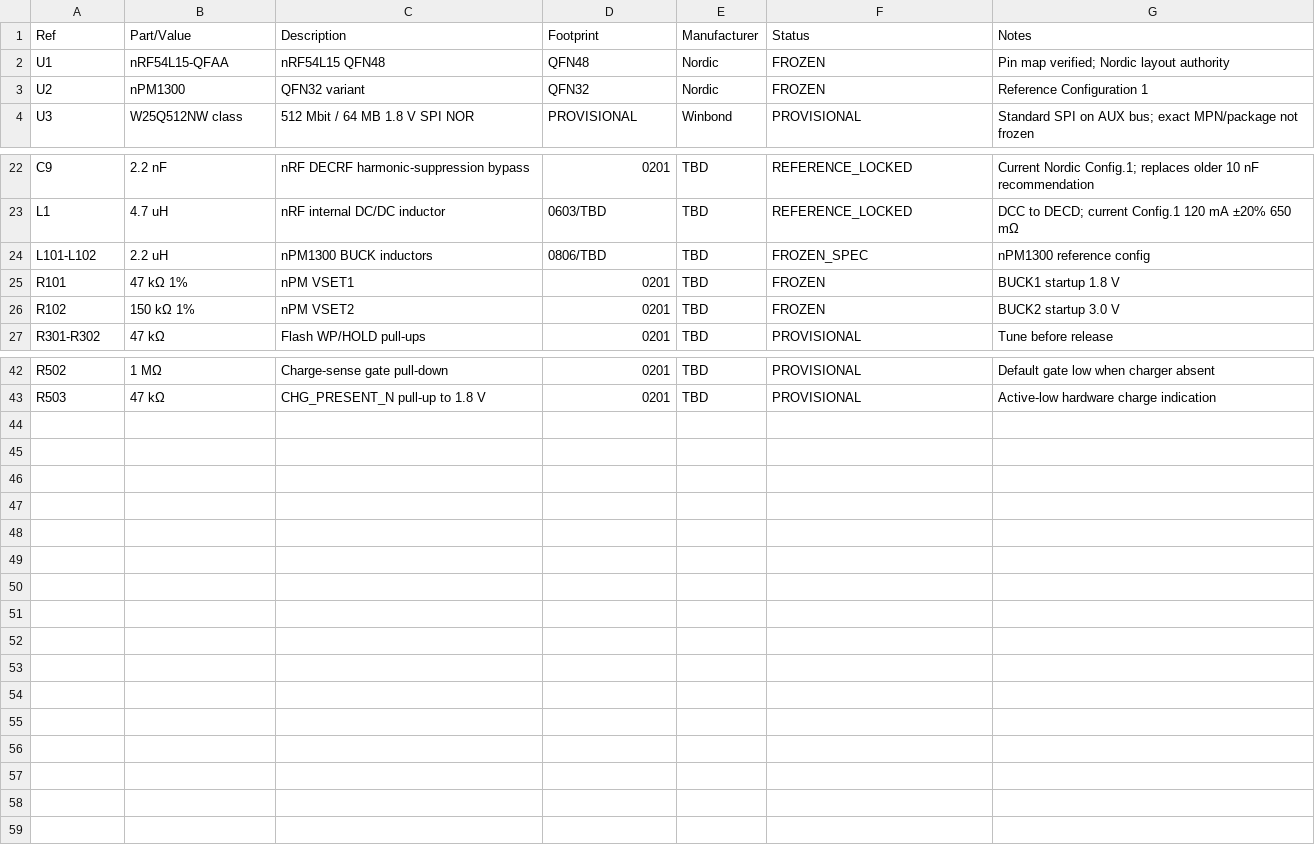
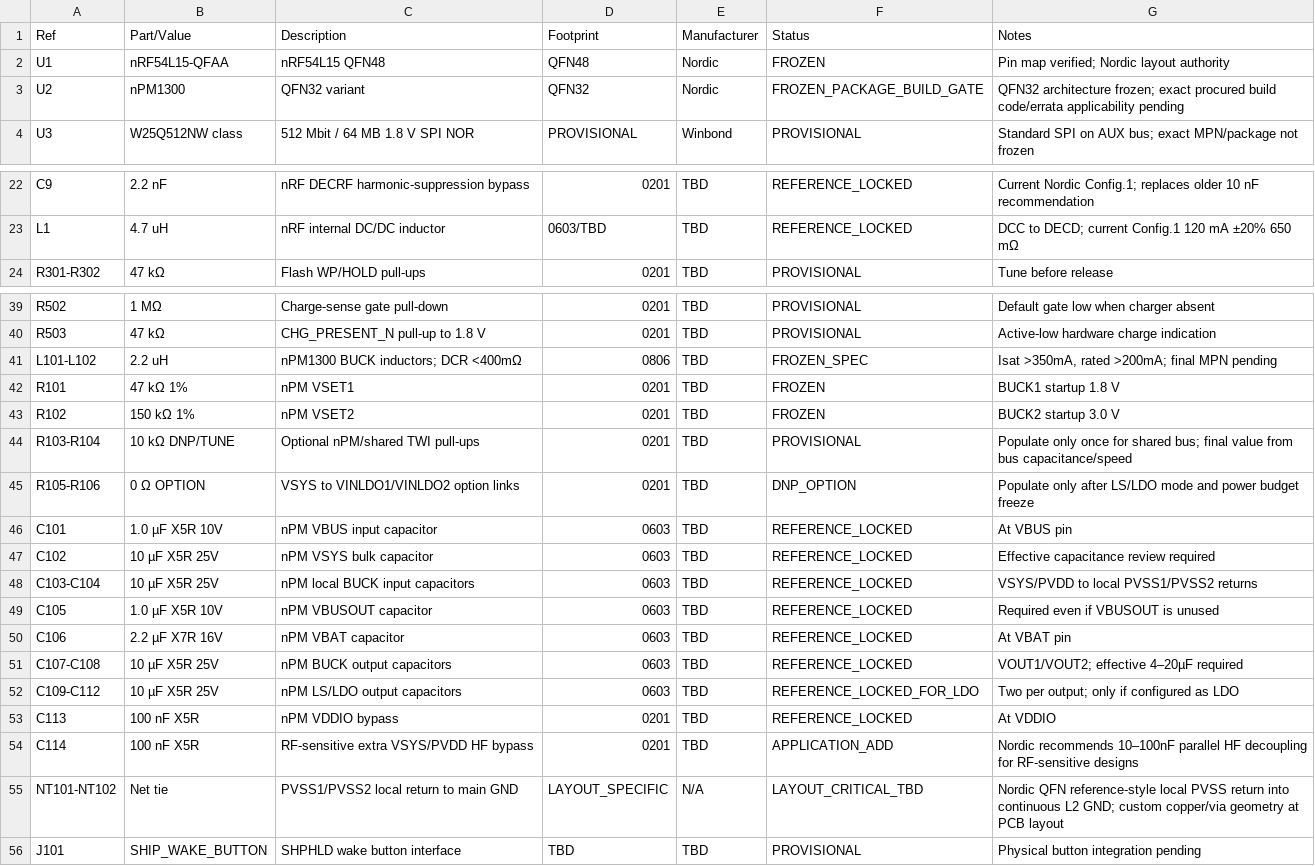
Before and after one commit to Hibiki49aaiii/AegisBioWatch, a CSV file: hardware/main-board/design/phase1-bom.csv, drawn as a sheet; only a part is shown, gaps mark what is left out.

Commit message:
Phase 1 r5: expand PMIC BOM and release gates

```diff
--- a/hardware/main-board/design/phase1-bom.csv
+++ b/hardware/main-board/design/phase1-bom.csv
@@ -2,3 +2,3 @@ Ref,Part/Value,Description,Footprint,Manufacturer,Status,Notes
 U1,nRF54L15-QFAA,nRF54L15 QFN48,QFN48,Nordic,FROZEN,Pin map verified; Nordic layout authority
-U2,nPM1300,QFN32 variant,QFN32,Nordic,FROZEN,Reference Configuration 1
+U2,nPM1300,QFN32 variant,QFN32,Nordic,FROZEN_PACKAGE_BUILD_GATE,QFN32 architecture frozen; exact procured build code/errata applicability pending
 U3,W25Q512NW class,512 Mbit / 64 MB 1.8 V SPI NOR,PROVISIONAL,Winbond,PROVISIONAL,Standard SPI on AUX bus; exact MPN/package not frozen
@@ -23,5 +23,2 @@ C9,2.2 nF,nRF DECRF harmonic-suppression bypass,0201,TBD,REFERENCE_LOCKED,Curren
 L1,4.7 uH,nRF internal DC/DC inductor,0603/TBD,TBD,REFERENCE_LOCKED,DCC to DECD; current Config.1 120 mA ±20% 650 mΩ
-L101-L102,2.2 uH,nPM1300 BUCK inductors,0806/TBD,TBD,FROZEN_SPEC,nPM1300 reference config
-R101,47 kΩ 1%,nPM VSET1,0201,TBD,FROZEN,BUCK1 startup 1.8 V
-R102,150 kΩ 1%,nPM VSET2,0201,TBD,FROZEN,BUCK2 startup 3.0 V
 R301-R302,47 kΩ,Flash WP/HOLD pull-ups,0201,TBD,PROVISIONAL,Tune before release
@@ -43 +40,17 @@ R502,1 MΩ,Charge-sense gate pull-down,0201,TBD,PROVISIONAL,Default gate low whe
 R503,47 kΩ,CHG_PRESENT_N pull-up to 1.8 V,0201,TBD,PROVISIONAL,Active-low hardware charge indication
+L101-L102,2.2 uH,nPM1300 BUCK inductors; DCR <400mΩ,0806,TBD,FROZEN_SPEC,"Isat >350mA, rated >200mA; final MPN pending"
+R101,47 kΩ 1%,nPM VSET1,0201,TBD,FROZEN,BUCK1 startup 1.8 V
+R102,150 kΩ 1%,nPM VSET2,0201,TBD,FROZEN,BUCK2 startup 3.0 V
+R103-R104,10 kΩ DNP/TUNE,Optional nPM/shared TWI pull-ups,0201,TBD,PROVISIONAL,Populate only once for shared bus; final value from bus capacitance/speed
+R105-R106,0 Ω OPTION,VSYS to VINLDO1/VINLDO2 option links,0201,TBD,DNP_OPTION,Populate only after LS/LDO mode and power budget freeze
+C101,1.0 µF X5R 10V,nPM VBUS input capacitor,0603,TBD,REFERENCE_LOCKED,At VBUS pin
+C102,10 µF X5R 25V,nPM VSYS bulk capacitor,0603,TBD,REFERENCE_LOCKED,Effective capacitance review required
+C103-C104,10 µF X5R 25V,nPM local BUCK input capacitors,0603,TBD,REFERENCE_LOCKED,VSYS/PVDD to local PVSS1/PVSS2 returns
+C105,1.0 µF X5R 10V,nPM VBUSOUT capacitor,0603,TBD,REFERENCE_LOCKED,Required even if VBUSOUT is unused
+C106,2.2 µF X7R 16V,nPM VBAT capacitor,0603,TBD,REFERENCE_LOCKED,At VBAT pin
+C107-C108,10 µF X5R 25V,nPM BUCK output capacitors,0603,TBD,REFERENCE_LOCKED,VOUT1/VOUT2; effective 4–20µF required
+C109-C112,10 µF X5R 25V,nPM LS/LDO output capacitors,0603,TBD,REFERENCE_LOCKED_FOR_LDO,Two per output; only if configured as LDO
+C113,100 nF X5R,nPM VDDIO bypass,0201,TBD,REFERENCE_LOCKED,At VDDIO
+C114,100 nF X5R,RF-sensitive extra VSYS/PVDD HF bypass,0201,TBD,APPLICATION_ADD,Nordic recommends 10–100nF parallel HF decoupling for RF-sensitive designs
+NT101-NT102,Net tie,PVSS1/PVSS2 local return to main GND,LAYOUT_SPECIFIC,N/A,LAYOUT_CRITICAL_TBD,Nordic QFN reference-style local PVSS return into continuous L2 GND; custom copper/via geometry at PCB layout
+J101,SHIP_WAKE_BUTTON,SHPHLD wake button interface,TBD,TBD,PROVISIONAL,Physical button integration pending
```
